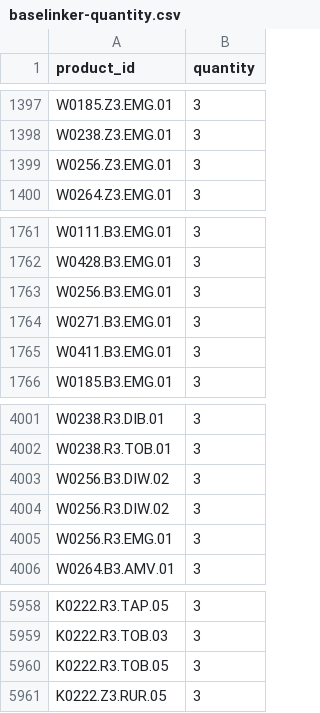
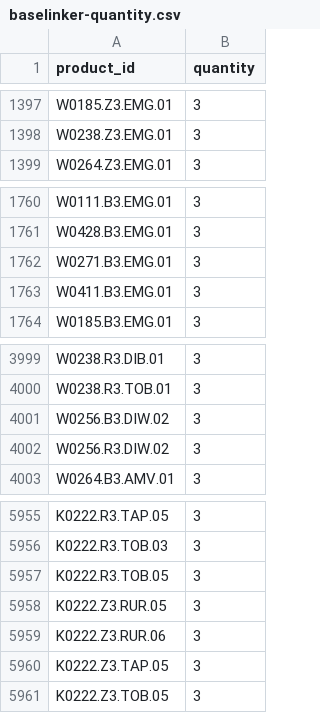
Before and after one commit to G-LOVRIN/BestDiamonds-CSV, a CSV file: baselinker-quantity.csv, drawn as a sheet; only a part is shown, gaps mark what is left out.

```diff
--- a/baselinker-quantity.csv
+++ b/baselinker-quantity.csv
@@ -1398,3 +1398,2 @@ W0185.Z3.EMG.01,3
 W0238.Z3.EMG.01,3
-W0256.Z3.EMG.01,3
 W0264.Z3.EMG.01,3
@@ -1762,3 +1761,2 @@ W0111.B3.EMG.01,3
 W0428.B3.EMG.01,3
-W0256.B3.EMG.01,3
 W0271.B3.EMG.01,3
@@ -4004,3 +4002,2 @@ W0256.B3.DIW.02,3
 W0256.R3.DIW.02,3
-W0256.R3.EMG.01,3
 W0264.B3.AMV.01,3
@@ -5961 +5958,4 @@ K0222.R3.TOB.05,3
 K0222.Z3.RUR.05,3
+K0222.Z3.RUR.06,3
+K0222.Z3.TAP.05,3
+K0222.Z3.TOB.05,3
```
